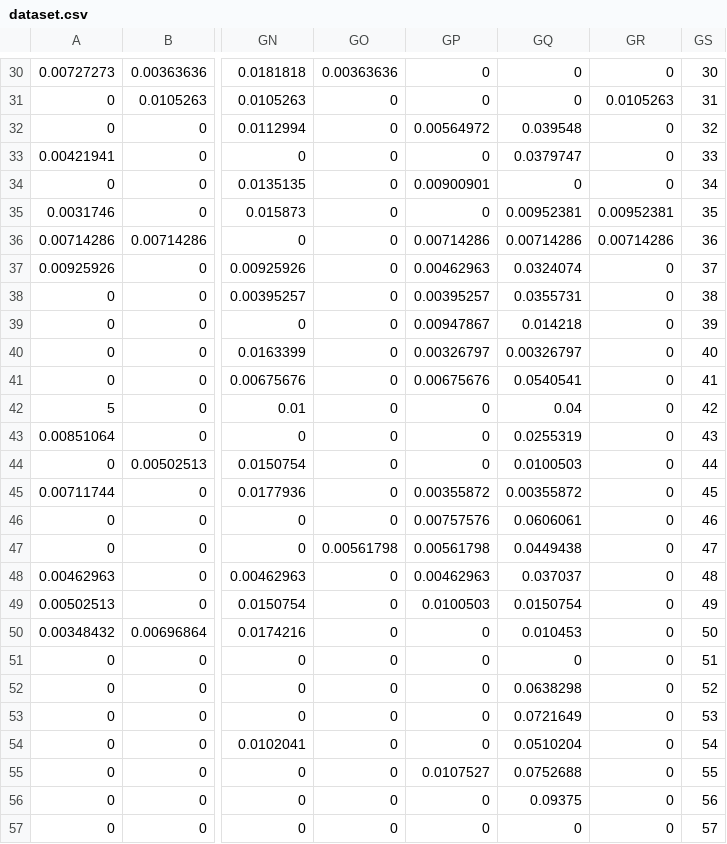
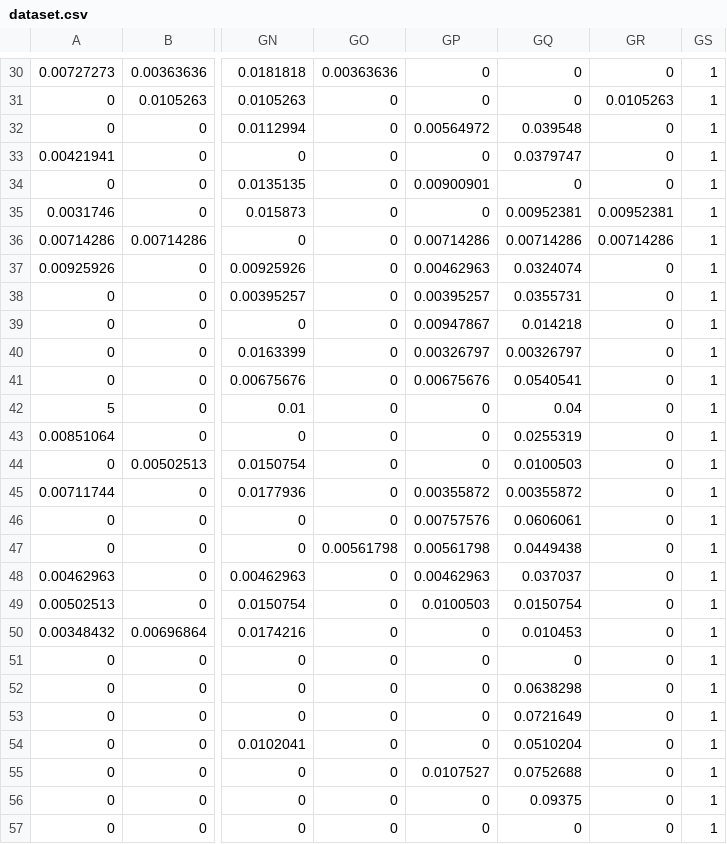
Before and after one commit to Bender97/TreeSearch, a CSV file: dataset.csv, drawn as a sheet; only a part is shown, gaps mark what is left out; the diff covers the shown part only; the diff names each change by its address in the sheet, - before the commit and + after, or states it on an @@ line.

```diff
--- a/dataset.csv
+++ b/dataset.csv
-GS30: 30
+GS30: 1
-GS31: 31
+GS31: 1
-GS32: 32
+GS32: 1
-GS33: 33
+GS33: 1
-GS34: 34
+GS34: 1
-GS35: 35
+GS35: 1
-GS36: 36
+GS36: 1
-GS37: 37
+GS37: 1
-GS38: 38
+GS38: 1
-GS39: 39
+GS39: 1
-GS40: 40
+GS40: 1
-GS41: 41
+GS41: 1
-GS42: 42
+GS42: 1
-GS43: 43
+GS43: 1
-GS44: 44
+GS44: 1
-GS45: 45
+GS45: 1
-GS46: 46
+GS46: 1
-GS47: 47
+GS47: 1
-GS48: 48
+GS48: 1
-GS49: 49
+GS49: 1
-GS50: 50
+GS50: 1
-GS51: 51
+GS51: 1
-GS52: 52
+GS52: 1
-GS53: 53
+GS53: 1
-GS54: 54
+GS54: 1
-GS55: 55
+GS55: 1
-GS56: 56
+GS56: 1
-GS57: 57
+GS57: 1
```
Also changed, not shown: 45 edited cells elsewhere in this file, 3 other files.
